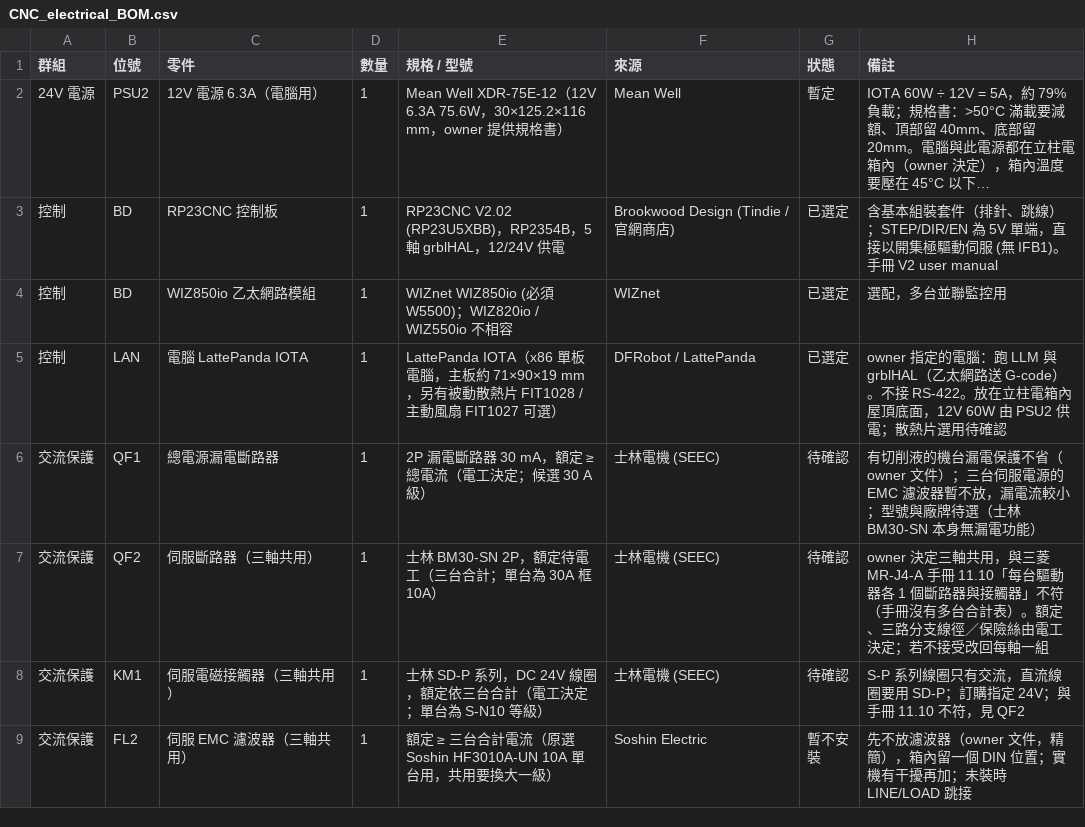
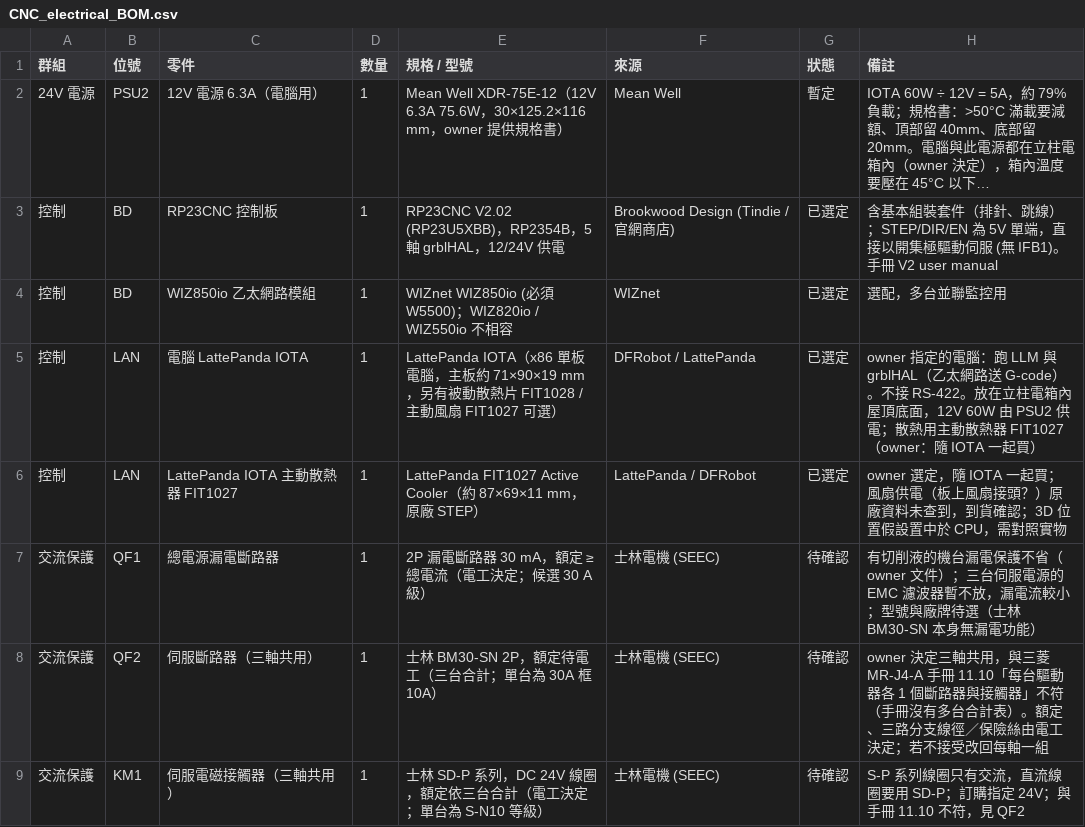
Before and after one commit to arco651749/CNC-DESIGN, a CSV file: electrical/CNC_electrical_BOM.csv, drawn as a sheet; only a part is shown; the shorter side is filled out with more unchanged rows; long unchanged cells end in ….

```diff
--- a/electrical/CNC_electrical_BOM.csv
+++ b/electrical/CNC_electrical_BOM.csv
@@ -4,3 +4,4 @@
 控制,BD,WIZ850io 乙太網路模組,1,WIZnet WIZ850io (必須 W5500)；WIZ820io / WIZ550io 不相容,WIZnet,已選定,選配，多台並聯監控用
-控制,LAN,電腦 LattePanda IOTA,1,LattePanda IOTA（x86 單板電腦，主板約 71×90×19 mm，另有被動散熱片 FIT1028 / 主動風扇 FIT1027 可選）,DFRobot / LattePanda,已選定,owner 指定的電腦：跑 LLM 與 grblHAL（乙太網路送 G-code）。不接 RS-422。放在立柱電箱內屋頂底面，12V 60W 由 PSU2 供電；散熱片選用待確認
+控制,LAN,電腦 LattePanda IOTA,1,LattePanda IOTA（x86 單板電腦，主板約 71×90×19 mm，另有被動散熱片 FIT1028 / 主動風扇 FIT1027 可選）,DFRobot / LattePanda,已選定,owner 指定的電腦：跑 LLM 與 grblHAL（乙太網路送 G-code）。不接 RS-422。放在立柱電箱內屋頂底面，12V 60W 由 PSU2 供電；散熱用主動散熱器 FIT1027（owner：隨 IOTA 一起買）
+控制,LAN,LattePanda IOTA 主動散熱器 FIT1027,1,LattePanda FIT1027 Active Cooler（約 87×69×11 mm，原廠 STEP）,LattePanda / DFRobot,已選定,owner 選定，隨 IOTA 一起買；風扇供電（板上風扇接頭？）原廠資料未查到，到貨確認；3D 位置假設置中於 CPU，需對照實物
 交流保護,QF1,總電源漏電斷路器,1,2P 漏電斷路器 30 mA，額定 ≥ 總電流（電工決定；候選 30 A 級）,士林電機 (SEEC),待確認,有切削液的機台漏電保護不省（owner 文件）；三台伺服電源的 EMC 濾波器暫不放，漏電流較小；型號與廠牌待選（士林 BM30-SN 本身無漏電功能）
```
Also changed, not shown: 10 other files.
